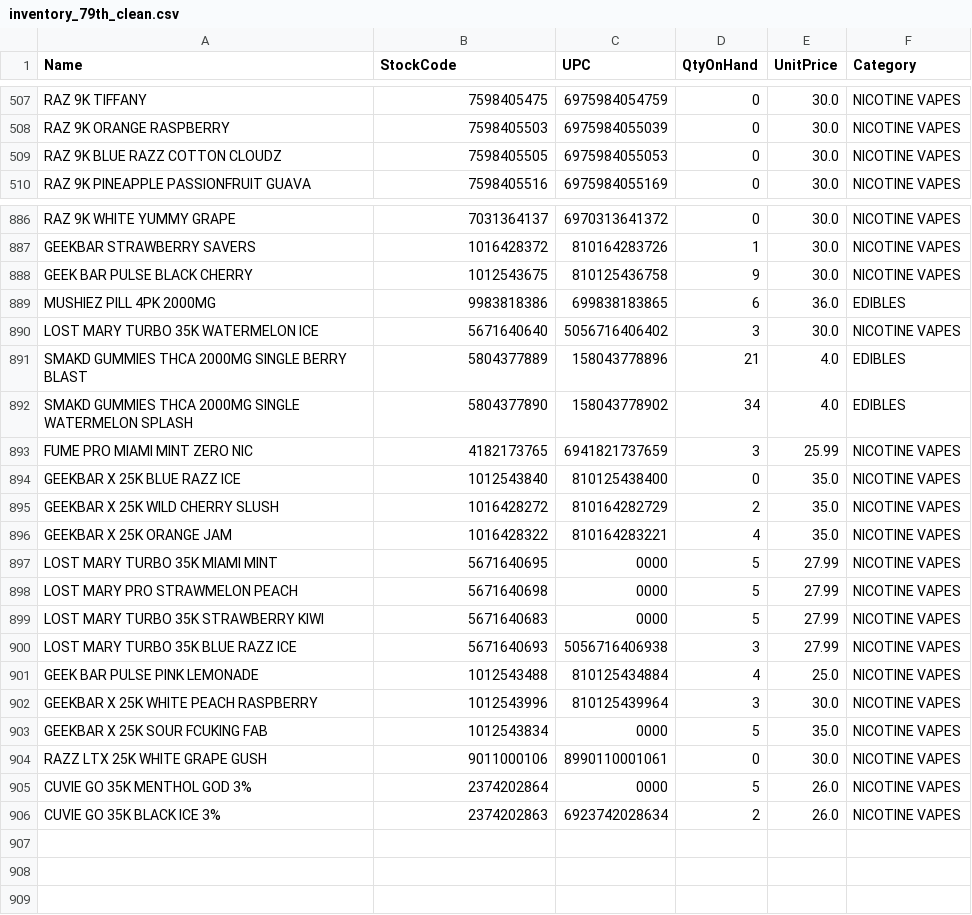
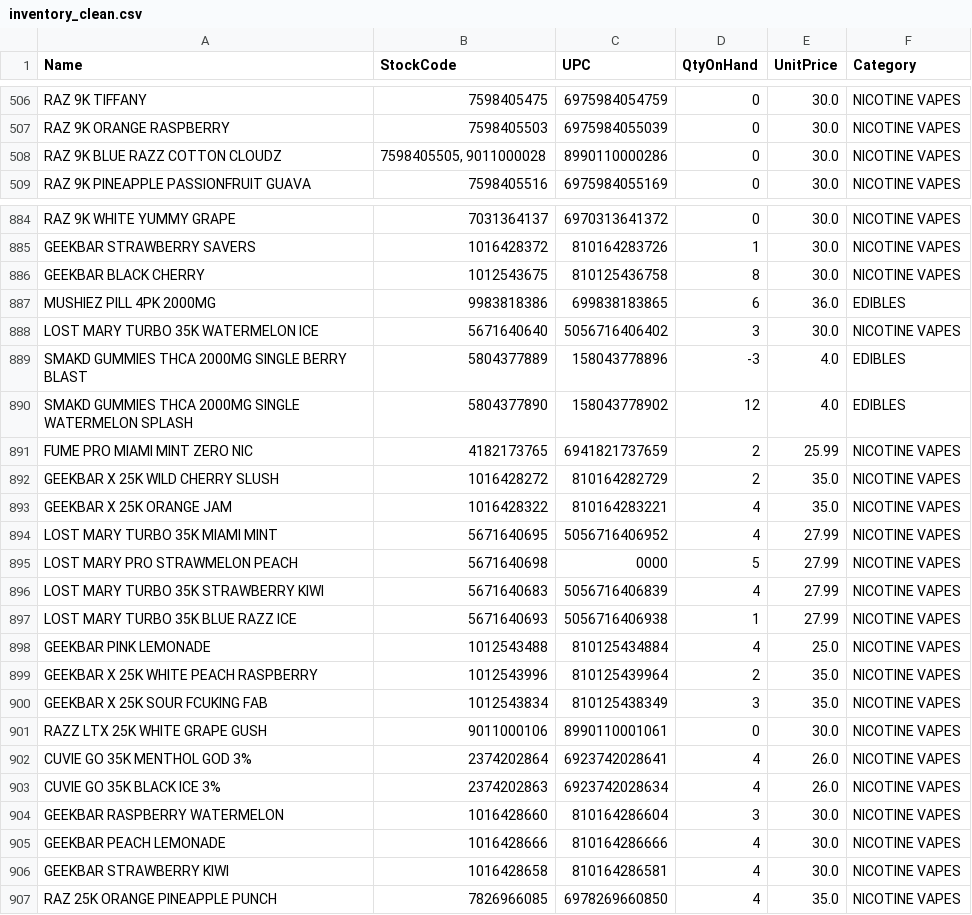
Before and after one commit to sandroescobar/MiamiSmokeShopWebPage, a CSV file: downloads/inventory_clean.csv (was downloads/inventory_79th_clean.csv), drawn as a sheet; only a part is shown, gaps mark what is left out; the diff covers the shown part only.

```diff
--- a/downloads/inventory_79th_clean.csv
+++ b/downloads/inventory_clean.csv
@@ -508,3 +507,3 @@ RAZ 9K TIFFANY,7598405475,6975984054759,0,30.0,NICOTINE VAPES
 RAZ 9K ORANGE RASPBERRY,7598405503,6975984055039,0,30.0,NICOTINE VAPES
-RAZ 9K BLUE RAZZ COTTON CLOUDZ,7598405505,6975984055053,0,30.0,NICOTINE VAPES
+RAZ 9K BLUE RAZZ COTTON CLOUDZ,"7598405505, 9011000028",8990110000286,0,30.0,NICOTINE VAPES
 RAZ 9K PINEAPPLE PASSIONFRUIT GUAVA,7598405516,6975984055169,0,30.0,NICOTINE VAPES
@@ -887,20 +885,23 @@ RAZ 9K WHITE YUMMY GRAPE,7031364137,6970313641372,0,30.0,NICOTINE VAPES
 GEEKBAR STRAWBERRY SAVERS,1016428372,810164283726,1,30.0,NICOTINE VAPES
-GEEK BAR PULSE BLACK CHERRY,1012543675,810125436758,9,30.0,NICOTINE VAPES
+GEEKBAR BLACK CHERRY,1012543675,810125436758,8,30.0,NICOTINE VAPES
 MUSHIEZ PILL 4PK 2000MG,9983818386,699838183865,6,36.0,EDIBLES
 LOST MARY TURBO 35K WATERMELON ICE,5671640640,5056716406402,3,30.0,NICOTINE VAPES
-SMAKD GUMMIES THCA 2000MG SINGLE BERRY BLAST,5804377889,158043778896,21,4.0,EDIBLES
-SMAKD GUMMIES THCA 2000MG SINGLE WATERMELON SPLASH,5804377890,158043778902,34,4.0,EDIBLES
-FUME PRO MIAMI MINT ZERO NIC,4182173765,6941821737659,3,25.99,NICOTINE VAPES
-GEEKBAR X 25K BLUE RAZZ ICE,1012543840,810125438400,0,35.0,NICOTINE VAPES
+SMAKD GUMMIES THCA 2000MG SINGLE BERRY BLAST,5804377889,158043778896,-3,4.0,EDIBLES
+SMAKD GUMMIES THCA 2000MG SINGLE WATERMELON SPLASH,5804377890,158043778902,12,4.0,EDIBLES
+FUME PRO MIAMI MINT ZERO NIC,4182173765,6941821737659,2,25.99,NICOTINE VAPES
 GEEKBAR X 25K WILD CHERRY SLUSH,1016428272,810164282729,2,35.0,NICOTINE VAPES
 GEEKBAR X 25K ORANGE JAM,1016428322,810164283221,4,35.0,NICOTINE VAPES
-LOST MARY TURBO 35K MIAMI MINT,5671640695,0000,5,27.99,NICOTINE VAPES
+LOST MARY TURBO 35K MIAMI MINT,5671640695,5056716406952,4,27.99,NICOTINE VAPES
 LOST MARY PRO STRAWMELON PEACH,5671640698,0000,5,27.99,NICOTINE VAPES
-LOST MARY TURBO 35K STRAWBERRY KIWI,5671640683,0000,5,27.99,NICOTINE VAPES
-LOST MARY TURBO 35K BLUE RAZZ ICE,5671640693,5056716406938,3,27.99,NICOTINE VAPES
-GEEK BAR PULSE PINK LEMONADE,1012543488,810125434884,4,25.0,NICOTINE VAPES
-GEEKBAR X 25K WHITE PEACH RASPBERRY,1012543996,810125439964,3,30.0,NICOTINE VAPES
-GEEKBAR X 25K SOUR FCUKING FAB,1012543834,0000,5,35.0,NICOTINE VAPES
+LOST MARY TURBO 35K STRAWBERRY KIWI,5671640683,5056716406839,4,27.99,NICOTINE VAPES
+LOST MARY TURBO 35K BLUE RAZZ ICE,5671640693,5056716406938,1,27.99,NICOTINE VAPES
+GEEKBAR PINK LEMONADE,1012543488,810125434884,4,25.0,NICOTINE VAPES
+GEEKBAR X 25K WHITE PEACH RASPBERRY,1012543996,810125439964,2,35.0,NICOTINE VAPES
+GEEKBAR X 25K SOUR FCUKING FAB,1012543834,810125438349,3,35.0,NICOTINE VAPES
 RAZZ LTX 25K WHITE GRAPE GUSH,9011000106,8990110001061,0,30.0,NICOTINE VAPES
-CUVIE GO 35K MENTHOL GOD 3%,2374202864,0000,5,26.0,NICOTINE VAPES
-CUVIE GO 35K BLACK ICE 3%,2374202863,6923742028634,2,26.0,NICOTINE VAPES
+CUVIE GO 35K MENTHOL GOD 3%,2374202864,6923742028641,4,26.0,NICOTINE VAPES
+CUVIE GO 35K BLACK ICE 3%,2374202863,6923742028634,4,26.0,NICOTINE VAPES
+GEEKBAR RASPBERRY WATERMELON,1016428660,810164286604,3,30.0,NICOTINE VAPES
+GEEKBAR PEACH LEMONADE,1016428666,810164286666,4,30.0,NICOTINE VAPES
+GEEKBAR STRAWBERRY KIWI,1016428658,810164286581,4,30.0,NICOTINE VAPES
+RAZ 25K ORANGE PINEAPPLE PUNCH,7826966085,6978269660850,4,35.0,NICOTINE VAPES
```
Also changed, not shown: 2 removed rows and 127 edited cells elsewhere in this file, downloads/inventory_79th.csv, 18 other files.
